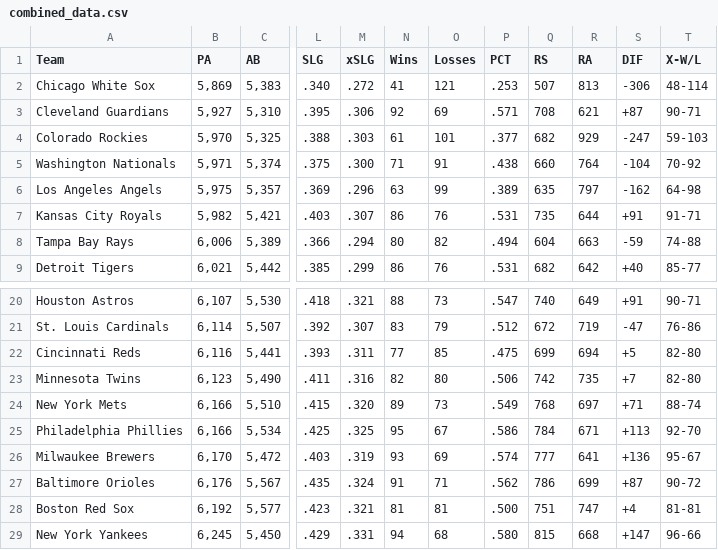
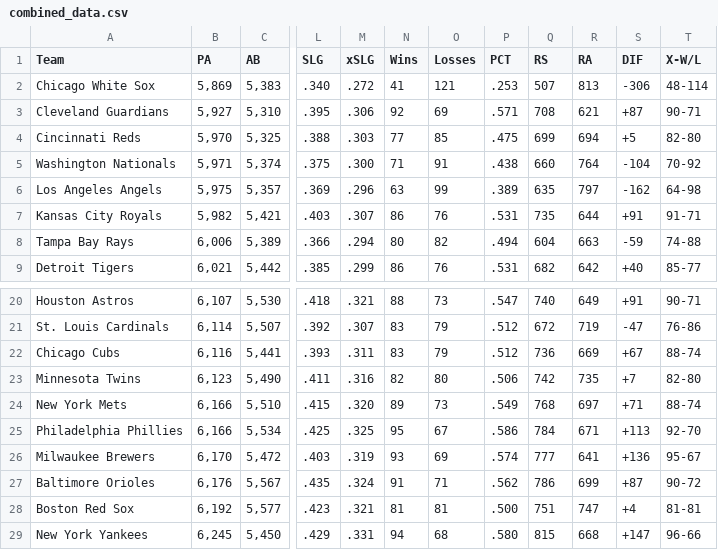
Before and after one commit to c-tram/Homerun, a CSV file: source/gather_data/combined_data.csv, drawn as a sheet; only a part is shown, gaps mark what is left out; the diff names each change by its address in the sheet, - before the commit and + after, or states it on an @@ line.

```diff
--- a/source/gather_data/combined_data.csv
+++ b/source/gather_data/combined_data.csv
-A4 (Team): Colorado Rockies
+A4 (Team): Cincinnati Reds
-N4 (Wins): 61
+N4 (Wins): 77
-O4 (Losses): 101
+O4 (Losses): 85
-P4 (PCT): .377
+P4 (PCT): .475
-Q4 (RS): 682
+Q4 (RS): 699
-R4 (RA): 929
+R4 (RA): 694
-S4 (DIF): -247
+S4 (DIF): +5
-T4 (X-W/L): 59-103
+T4 (X-W/L): 82-80
-A22 (Team): Cincinnati Reds
+A22 (Team): Chicago Cubs
-N22 (Wins): 77
+N22 (Wins): 83
-O22 (Losses): 85
+O22 (Losses): 79
-P22 (PCT): .475
+P22 (PCT): .512
-Q22 (RS): 699
+Q22 (RS): 736
-R22 (RA): 694
+R22 (RA): 669
-S22 (DIF): +5
+S22 (DIF): +67
-T22 (X-W/L): 82-80
+T22 (X-W/L): 88-74
```
Also changed, not shown: source/gather_data/team_stats.csv, source/read_data/rankings.csv, 2 other files.
